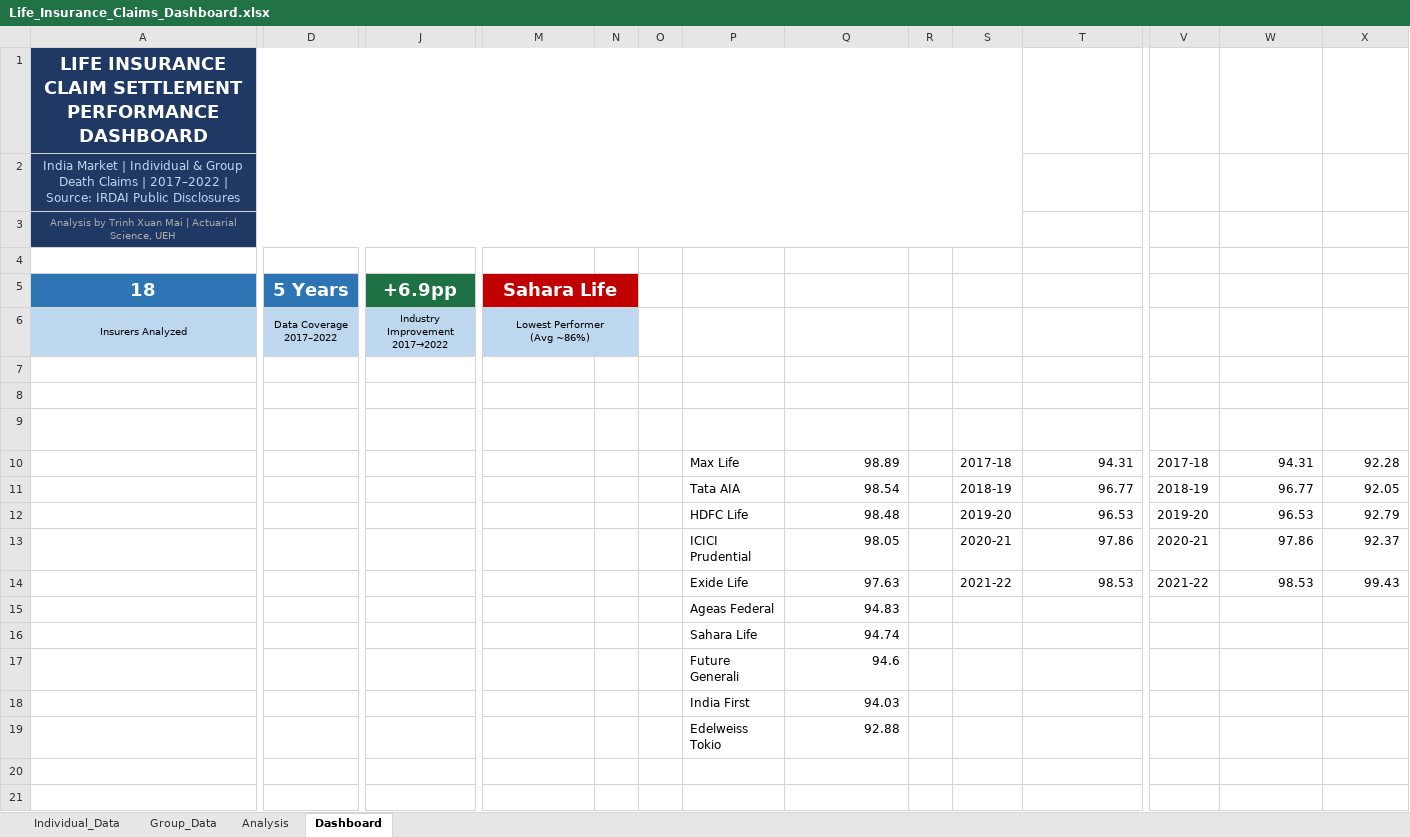
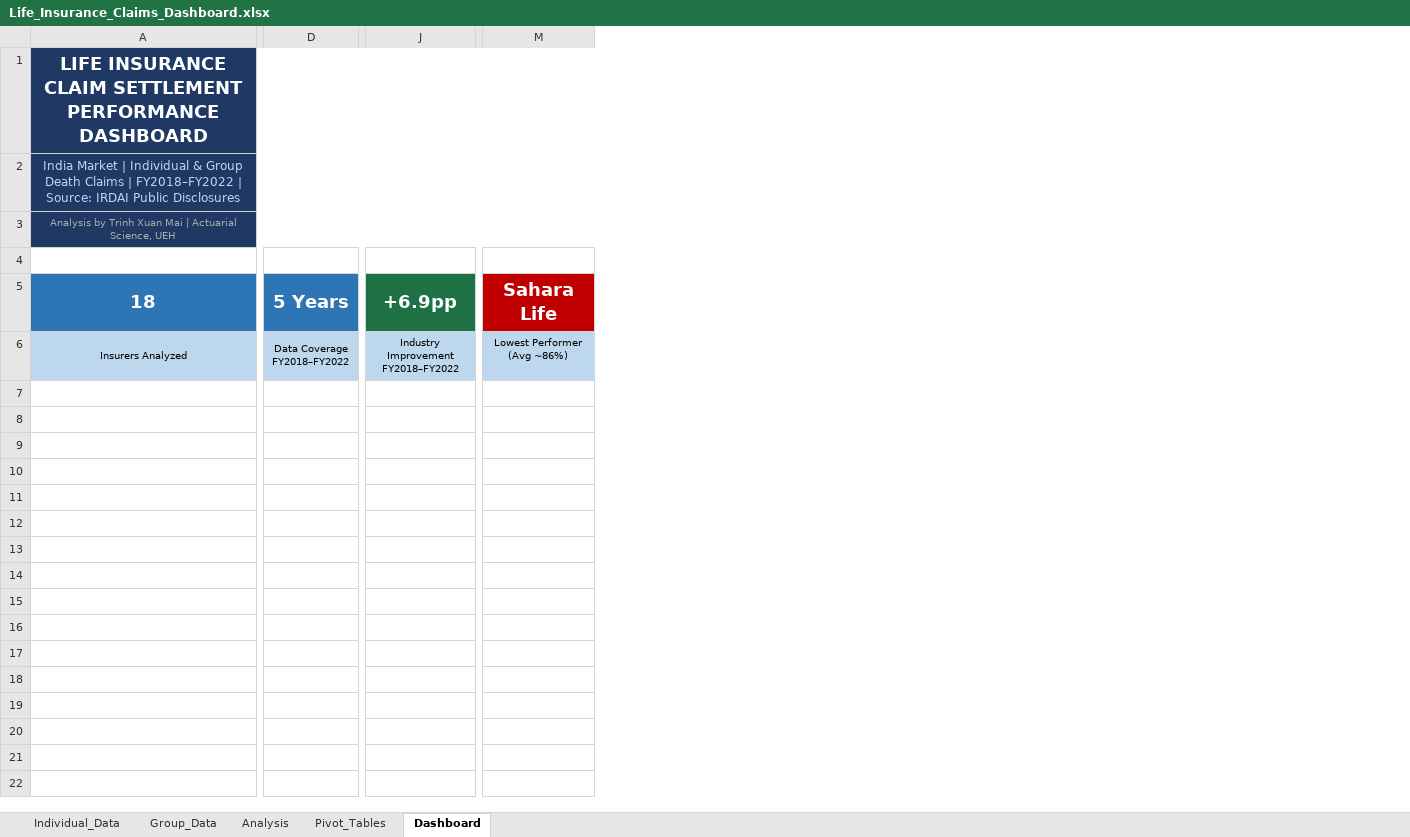
Before and after one commit to TrinhXuanMai/Life-Insurance-Claims-Dashboard, an Excel workbook: Life_Insurance_Claims_Dashboard.xlsx, sheet Dashboard, drawn as a sheet; only a part is shown, gaps mark what is left out; values as stored, in another font and other column widths than the file's, no borders; charts and pictures not drawn; rows hold the shown columns only; ↵ is a line break in a cell; the diff covers the shown part only; the diff names each change by its address in the sheet, - before the commit and + after, or states it on an @@ line.

```diff
--- a/Life_Insurance_Claims_Dashboard.xlsx (sheet Dashboard)
+++ b/Life_Insurance_Claims_Dashboard.xlsx (sheet Dashboard)
+sheet tab: Pivot_Tables
-column N, empty
-column O, empty
-column P, empty
-column Q, empty
-column R, empty
-column S, empty
-column T, empty
-column V, empty
-column W, empty
-column X, empty
-A2: …Claims | 2017–2022 | Source:…
+A2: …Claims | FY2018–FY2022 | Source:…
-M5:N5 merged
-D6: Data Coverage ↵ 2017–2022
+D6: Data Coverage ↵ FY2018–FY2022
-J6: Industry Improvement ↵ 2017→2022
+J6: Industry Improvement ↵ FY2018–FY2022
-M6:N6 merged
-row 7: (empty)
-row 8: (empty)
-row 9:  |  |  |  |  |  | Insurer | Settlement Ratio (%) |  | Year | Avg Settlement (%) | Year | Individual (%) | Group (%)
-row 10:  |  |  |  |  |  | Max Life | 98.89 |  | 2017-18 | 94.31 | 2017-18 | 94.31 | 92.28
-row 11:  |  |  |  |  |  | Tata AIA | 98.54 |  | 2018-19 | 96.77 | 2018-19 | 96.77 | 92.05
-row 12:  |  |  |  |  |  | HDFC Life | 98.48 |  | 2019-20 | 96.53 | 2019-20 | 96.53 | 92.79
-row 13:  |  |  |  |  |  | ICICI Prudential | 98.05 |  | 2020-21 | 97.86 | 2020-21 | 97.86 | 92.37
-row 14:  |  |  |  |  |  | Exide Life | 97.63 |  | 2021-22 | 98.53 | 2021-22 | 98.53 | 99.43
-row 15:  |  |  |  |  |  | Ageas Federal | 94.83
-row 16:  |  |  |  |  |  | Sahara Life | 94.74
-row 17:  |  |  |  |  |  | Future Generali | 94.6
-row 18:  |  |  |  |  |  | India First | 94.03
-row 19:  |  |  |  |  |  | Edelweiss Tokio | 92.88
-row 20: (empty)
-row 21: (empty)
```
Also changed, not shown: 17 removed rows and 1 removed column elsewhere in this sheet, sheet Analysis, sheet Group_Data, sheet Individual_Data, charts or pictures, 1 other file.
